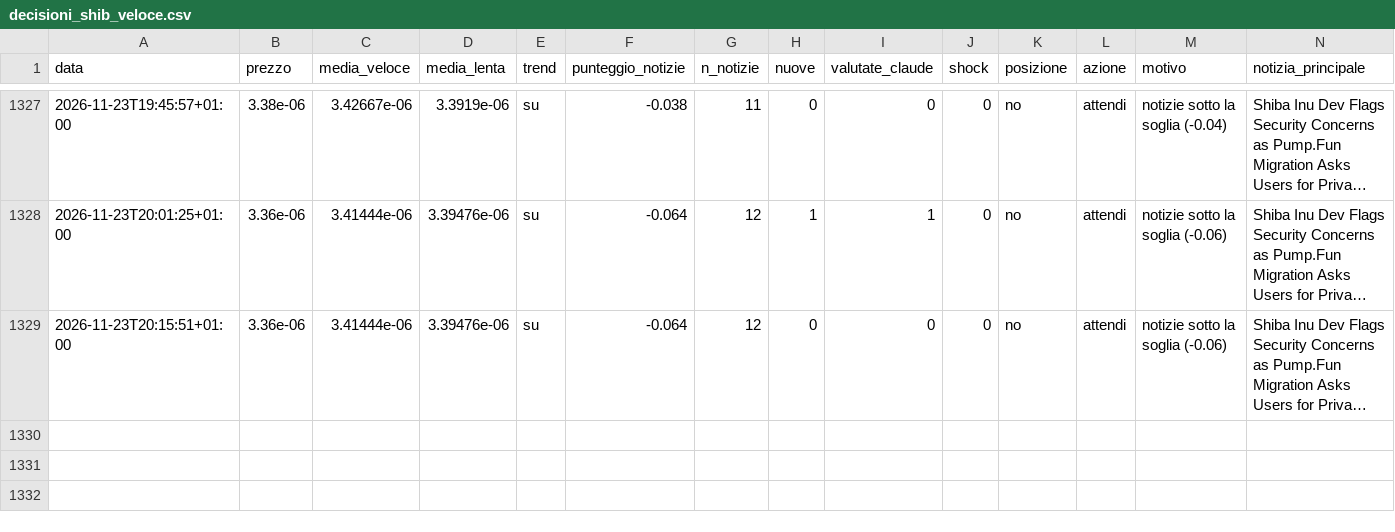
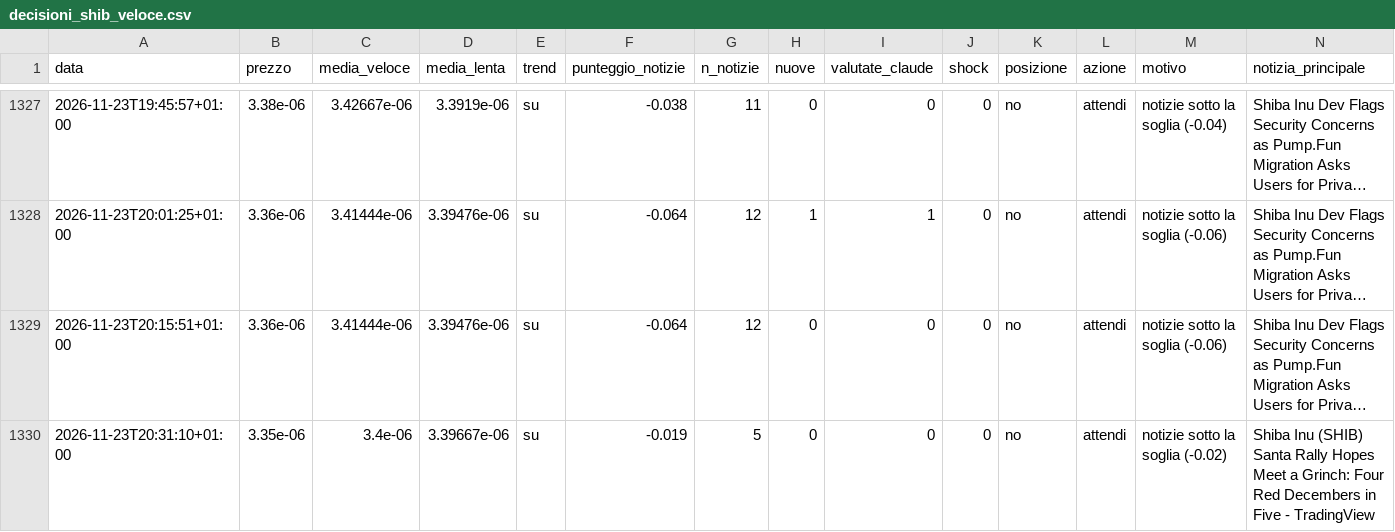
Before and after one commit to Van3d-max/sol-sentinel-, a CSV file: decisioni_shib_veloce.csv, drawn as a sheet; only a part is shown, gaps mark what is left out; long unchanged cells end in …; rows hold the shown columns only; the diff names each change by its address in the sheet, - before the commit and + after, or states it on an @@ line.

```diff
--- a/decisioni_shib_veloce.csv
+++ b/decisioni_shib_veloce.csv
+row 1330: 2026-11-23T20:31:10+01:00 | 3.35e-06 | 3.4e-06 | 3.39667e-06 | su | -0.019 | 5 | 0 | 0 | 0 | no | attendi | notizie sotto la soglia (-0.02) | Shiba Inu (SHIB) Santa Rally Hopes Meet a Grinch: Four Red Decembers in Five - TradingView
```
Also changed, not shown: decisioni_btc_veloce.csv, decisioni_eth_veloce.csv, 10 other files.
